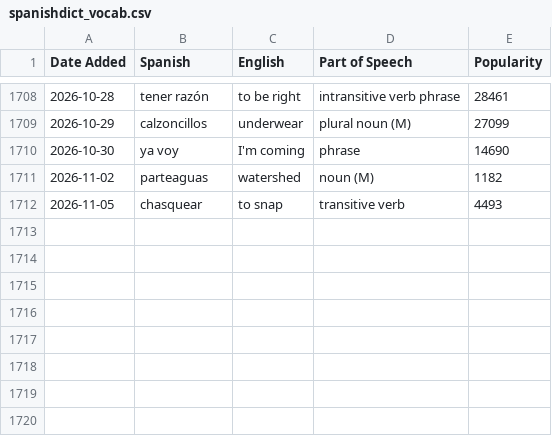
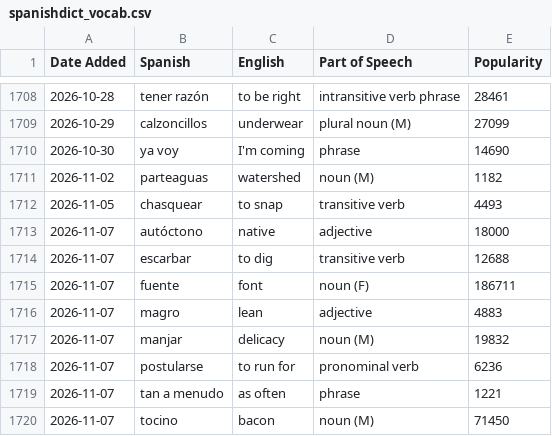
Before and after one commit to jessejeter/spanish-tools, a CSV file: spanishdict_vocab.csv, drawn as a sheet; only a part is shown, gaps mark what is left out; the diff names each change by its address in the sheet, - before the commit and + after, or states it on an @@ line.

```diff
--- a/spanishdict_vocab.csv
+++ b/spanishdict_vocab.csv
+row 1713: 2026-11-07 | autóctono | native | adjective | 18000
+row 1714: 2026-11-07 | escarbar | to dig | transitive verb | 12688
+row 1715: 2026-11-07 | fuente | font | noun (F) | 186711
+row 1716: 2026-11-07 | magro | lean | adjective | 4883
+row 1717: 2026-11-07 | manjar | delicacy | noun (M) | 19832
+row 1718: 2026-11-07 | postularse | to run for | pronominal verb | 6236
+row 1719: 2026-11-07 | tan a menudo | as often | phrase | 1221
+row 1720: 2026-11-07 | tocino | bacon | noun (M) | 71450
```
